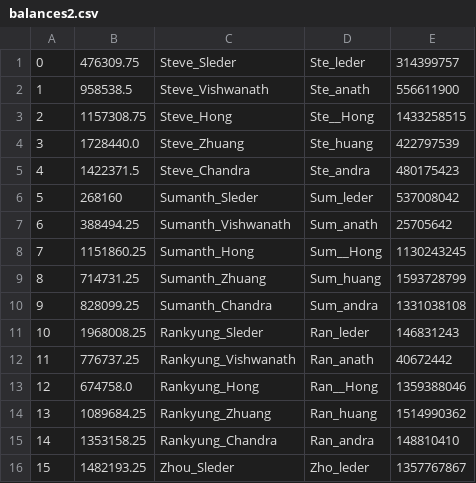
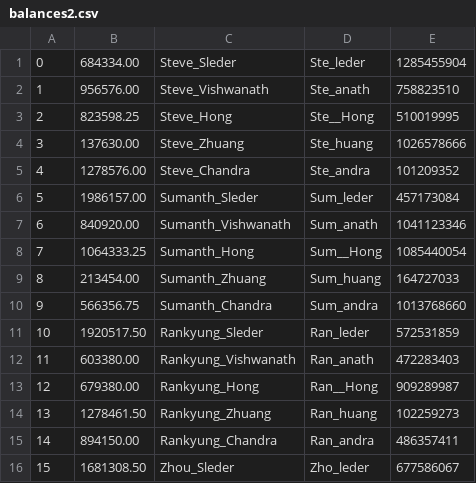
Before and after one commit to lukekivi/PA4, a CSV file: expected/balances2.csv, drawn as a sheet; only a part is shown; the diff covers the shown part only.

```diff
--- a/expected/balances2.csv
+++ b/expected/balances2.csv
@@ -1,16 +1,16 @@
-0,476309.75,Steve_Sleder,Ste_leder,314399757
-1,958538.5,Steve_Vishwanath,Ste_anath,556611900
-2,1157308.75,Steve_Hong,Ste__Hong,1433258515
-3,1728440.0,Steve_Zhuang,Ste_huang,422797539
-4,1422371.5,Steve_Chandra,Ste_andra,480175423
-5,268160,Sumanth_Sleder,Sum_leder,537008042
-6,388494.25,Sumanth_Vishwanath,Sum_anath,25705642
-7,1151860.25,Sumanth_Hong,Sum__Hong,1130243245
-8,714731.25,Sumanth_Zhuang,Sum_huang,1593728799
-9,828099.25,Sumanth_Chandra,Sum_andra,1331038108
-10,1968008.25,Rankyung_Sleder,Ran_leder,146831243
-11,776737.25,Rankyung_Vishwanath,Ran_anath,40672442
-12,674758.0,Rankyung_Hong,Ran__Hong,1359388046
-13,1089684.25,Rankyung_Zhuang,Ran_huang,1514990362
-14,1353158.25,Rankyung_Chandra,Ran_andra,148810410
-15,1482193.25,Zhou_Sleder,Zho_leder,1357767867
+0,684334.00,Steve_Sleder,Ste_leder,1285455904
+1,956576.00,Steve_Vishwanath,Ste_anath,758823510
+2,823598.25,Steve_Hong,Ste__Hong,510019995
+3,137630.00,Steve_Zhuang,Ste_huang,1026578666
+4,1278576.00,Steve_Chandra,Ste_andra,101209352
+5,1986157.00,Sumanth_Sleder,Sum_leder,457173084
+6,840920.00,Sumanth_Vishwanath,Sum_anath,1041123346
+7,1064333.25,Sumanth_Hong,Sum__Hong,1085440054
+8,213454.00,Sumanth_Zhuang,Sum_huang,164727033
+9,566356.75,Sumanth_Chandra,Sum_andra,1013768660
+10,1920517.50,Rankyung_Sleder,Ran_leder,572531859
+11,603380.00,Rankyung_Vishwanath,Ran_anath,472283403
+12,679380.00,Rankyung_Hong,Ran__Hong,909289987
+13,1278461.50,Rankyung_Zhuang,Ran_huang,102259273
+14,894150.00,Rankyung_Chandra,Ran_andra,486357411
+15,1681308.50,Zhou_Sleder,Zho_leder,677586067
```
Also changed, not shown: 18 edited cells elsewhere in this file, expected/balances1.csv, 10 other files.
